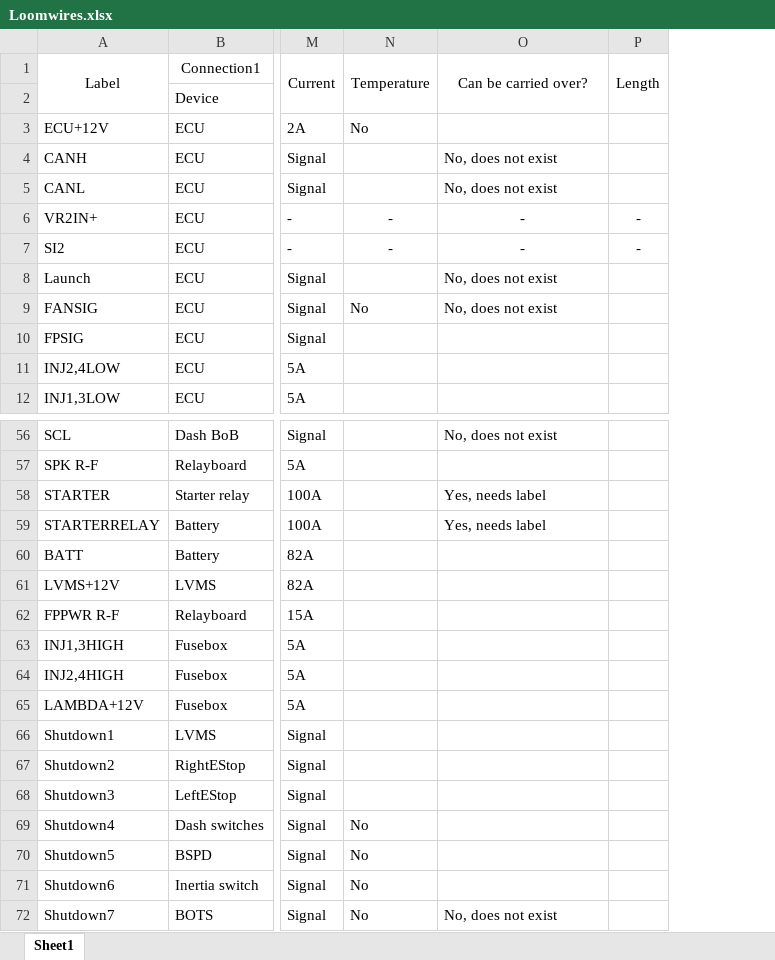
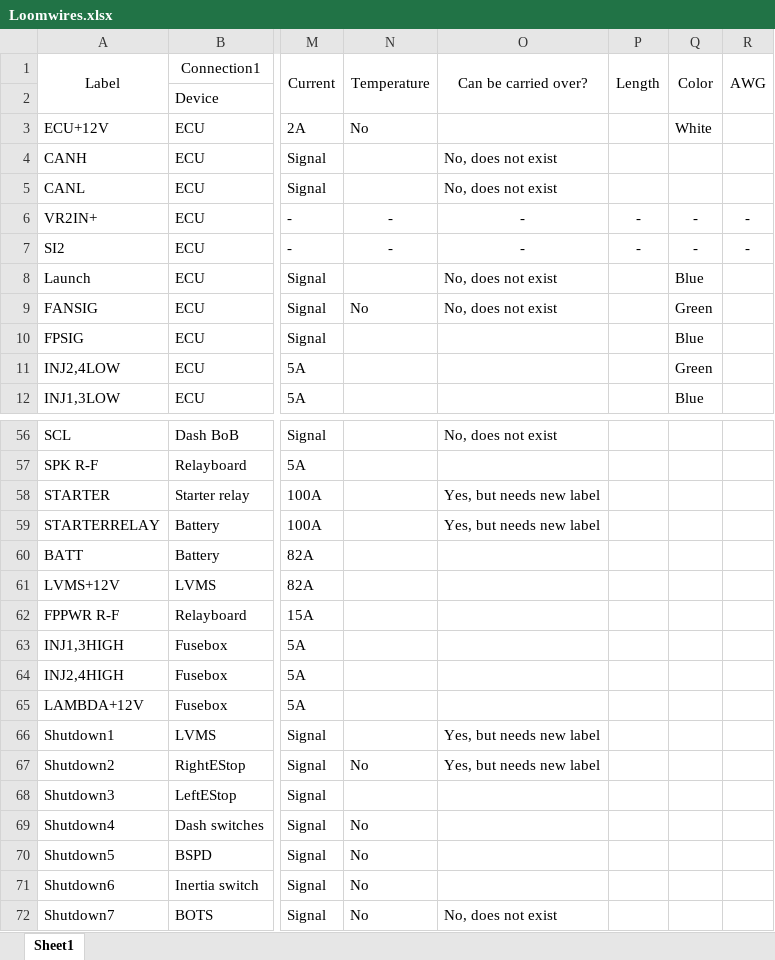
Before and after one commit to Full-Blue-Racing/old-electronics, an Excel workbook: Loom23/Loomwires.xlsx, sheet Sheet1, drawn as a sheet; only a part is shown, gaps mark what is left out; values as stored, in another font and other column widths than the file's, no borders; the diff names each change by its address in the sheet, - before the commit and + after, or states it on an @@ line.

```diff
--- a/Loom23/Loomwires.xlsx (sheet Sheet1)
+++ b/Loom23/Loomwires.xlsx (sheet Sheet1)
+column Q (Color), rows 3-12: White |  |  | - | - | Blue | Green | Blue | Green | Blue
+column R (AWG), rows 6-7: - | -
-O58:O59 (Can be carried over?): Yes, needs label
+O58:O59 (Can be carried over?): Yes, but needs new label
-O66:O67 (Can be carried over?): (empty)
+O66:O67 (Can be carried over?): Yes, but needs new label
-N67 (Temperature): (empty)
+N67 (Temperature): No
```
Also changed, not shown: 3 other files.
